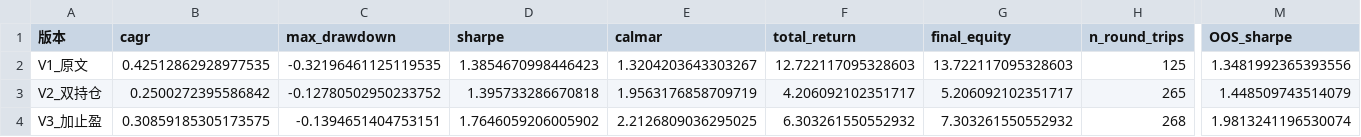
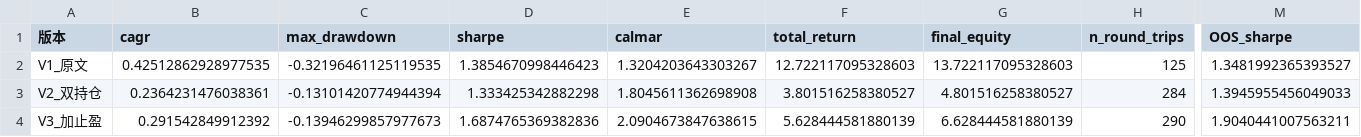
Before and after one commit to PineChang/etf-momentum-rotation, a CSV file: output/versions_compare.csv, drawn as a sheet; only a part is shown, gaps mark what is left out; the diff covers the shown part only; the diff names each change by its address in the sheet, - before the commit and + after, or states it on an @@ line.

```diff
--- a/output/versions_compare.csv
+++ b/output/versions_compare.csv
-M2 (OOS_sharpe): 1.3481992365393556
+M2 (OOS_sharpe): 1.3481992365393527
-B3 (cagr): 0.2500272395586842
+B3 (cagr): 0.2364231476038361
-C3 (max_drawdown): -0.12780502950233752
+C3 (max_drawdown): -0.13101420774944394
-D3 (sharpe): 1.395733286670818
+D3 (sharpe): 1.333425342882298
-E3 (calmar): 1.9563176858709719
+E3 (calmar): 1.8045611362698908
-F3 (total_return): 4.206092102351717
+F3 (total_return): 3.801516258380527
-G3 (final_equity): 5.206092102351717
+G3 (final_equity): 4.801516258380527
-H3 (n_round_trips): 265
+H3 (n_round_trips): 284
-M3 (OOS_sharpe): 1.448509743514079
+M3 (OOS_sharpe): 1.3945955456049033
-B4 (cagr): 0.30859185305173575
+B4 (cagr): 0.291542849912392
-C4 (max_drawdown): -0.1394651404753151
+C4 (max_drawdown): -0.13946299857977673
-D4 (sharpe): 1.7646059206005902
+D4 (sharpe): 1.6874765369382836
-E4 (calmar): 2.2126809036295025
+E4 (calmar): 2.0904673847638615
-F4 (total_return): 6.303261550552932
+F4 (total_return): 5.628444581880139
-G4 (final_equity): 7.303261550552932
+G4 (final_equity): 6.628444581880139
-H4 (n_round_trips): 268
+H4 (n_round_trips): 290
-M4 (OOS_sharpe): 1.9813241196530074
+M4 (OOS_sharpe): 1.9040441007563211
```
Also changed, not shown: 25 edited cells elsewhere in this file, output/rand20/summary.csv, output/trades.csv, 13 other files.
